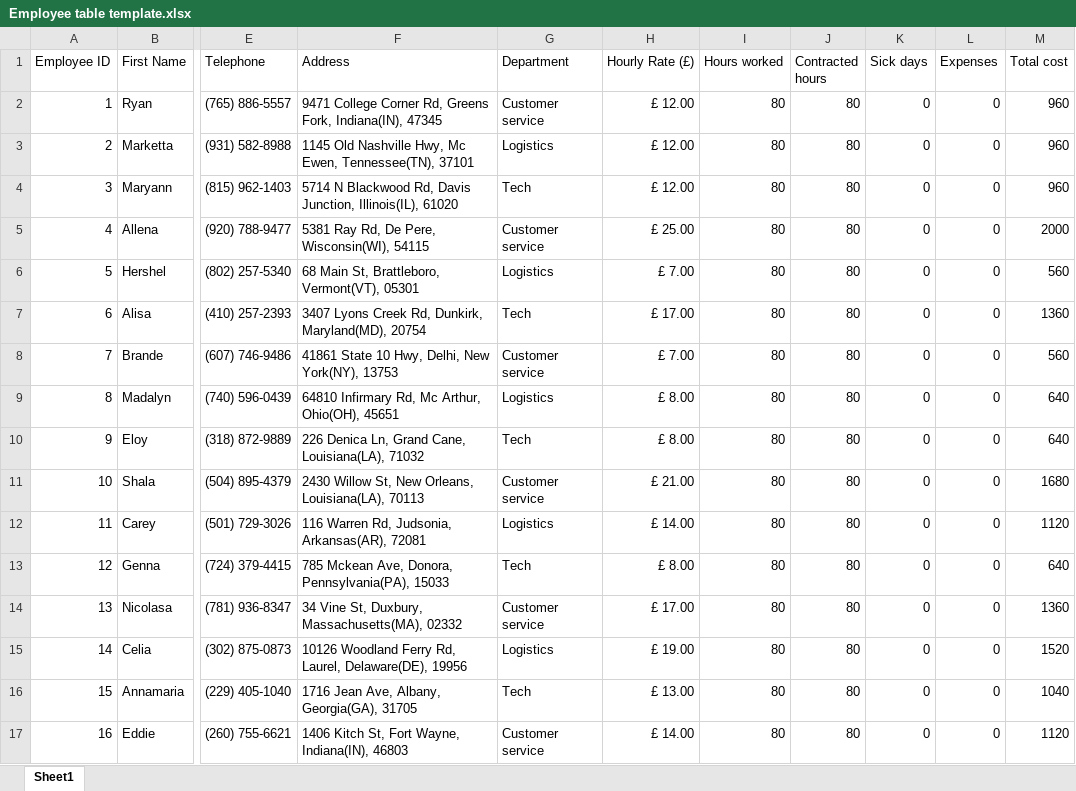
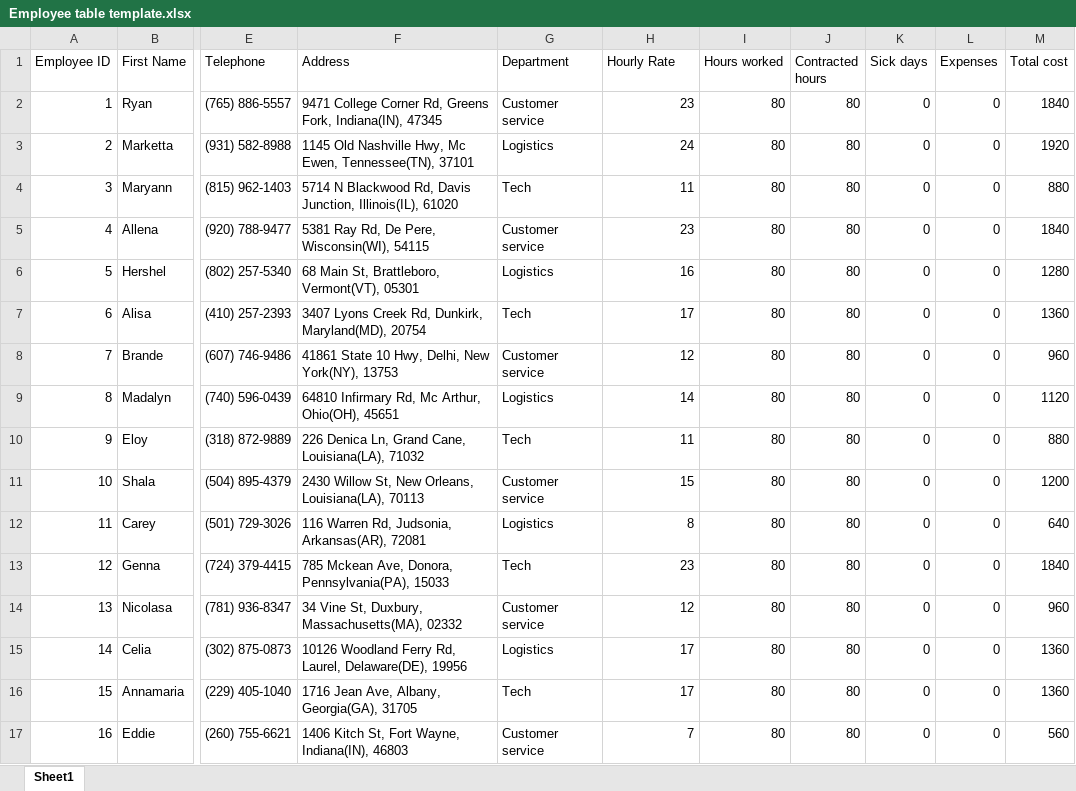
Before and after one commit to premalnayee/HR-Payroll-automation, an Excel workbook: Collate hour worked from employees ReFramework/Database/Employee table template.xlsx, sheet Sheet1, drawn as a sheet; only a part is shown, gaps mark what is left out; values as stored, in another font and other column widths than the file's, no borders; the diff covers the shown part only; the diff names each change by its address in the sheet, - before the commit and + after, or states it on an @@ line.

```diff
--- a/Collate hour worked from employees ReFramework/Database/Employee table template.xlsx (sheet Sheet1)
+++ b/Collate hour worked from employees ReFramework/Database/Employee table template.xlsx (sheet Sheet1)
-H1: Hourly Rate (£)
+H1: Hourly Rate
-H2 (Hourly Rate): £ 12.00
+H2 (Hourly Rate): 23
-M2 (Total cost): 960
+M2 (Total cost): 1840
-H3 (Hourly Rate): £ 12.00
+H3 (Hourly Rate): 24
-M3 (Total cost): 960
+M3 (Total cost): 1920
-H4 (Hourly Rate): £ 12.00
+H4 (Hourly Rate): 11
-M4 (Total cost): 960
+M4 (Total cost): 880
-H5 (Hourly Rate): £ 25.00
+H5 (Hourly Rate): 23
-M5 (Total cost): 2000
+M5 (Total cost): 1840
-H6 (Hourly Rate): £ 7.00
+H6 (Hourly Rate): 16
-M6 (Total cost): 560
+M6 (Total cost): 1280
-H7 (Hourly Rate): £ 17.00
+H7 (Hourly Rate): 17
-H8 (Hourly Rate): £ 7.00
+H8 (Hourly Rate): 12
-M8 (Total cost): 560
+M8 (Total cost): 960
-H9 (Hourly Rate): £ 8.00
+H9 (Hourly Rate): 14
-M9 (Total cost): 640
+M9 (Total cost): 1120
-H10 (Hourly Rate): £ 8.00
+H10 (Hourly Rate): 11
-M10 (Total cost): 640
+M10 (Total cost): 880
-H11 (Hourly Rate): £ 21.00
+H11 (Hourly Rate): 15
-M11 (Total cost): 1680
+M11 (Total cost): 1200
-H12 (Hourly Rate): £ 14.00
+H12 (Hourly Rate): 8
-M12 (Total cost): 1120
+M12 (Total cost): 640
-H13 (Hourly Rate): £ 8.00
+H13 (Hourly Rate): 23
-M13 (Total cost): 640
+M13 (Total cost): 1840
-H14 (Hourly Rate): £ 17.00
+H14 (Hourly Rate): 12
-M14 (Total cost): 1360
+M14 (Total cost): 960
-H15 (Hourly Rate): £ 19.00
+H15 (Hourly Rate): 17
-M15 (Total cost): 1520
+M15 (Total cost): 1360
-H16 (Hourly Rate): £ 13.00
+H16 (Hourly Rate): 17
-M16 (Total cost): 1040
+M16 (Total cost): 1360
-H17 (Hourly Rate): £ 14.00
+H17 (Hourly Rate): 7
-M17 (Total cost): 1120
+M17 (Total cost): 560
```
Also changed, not shown: 8 edited cells elsewhere in this sheet, Collate hour worked from employees ReFramework/Config/Config.xlsx, Collate hours worked from contractors Reframework/Config/Config.xlsx, 49 other files.
